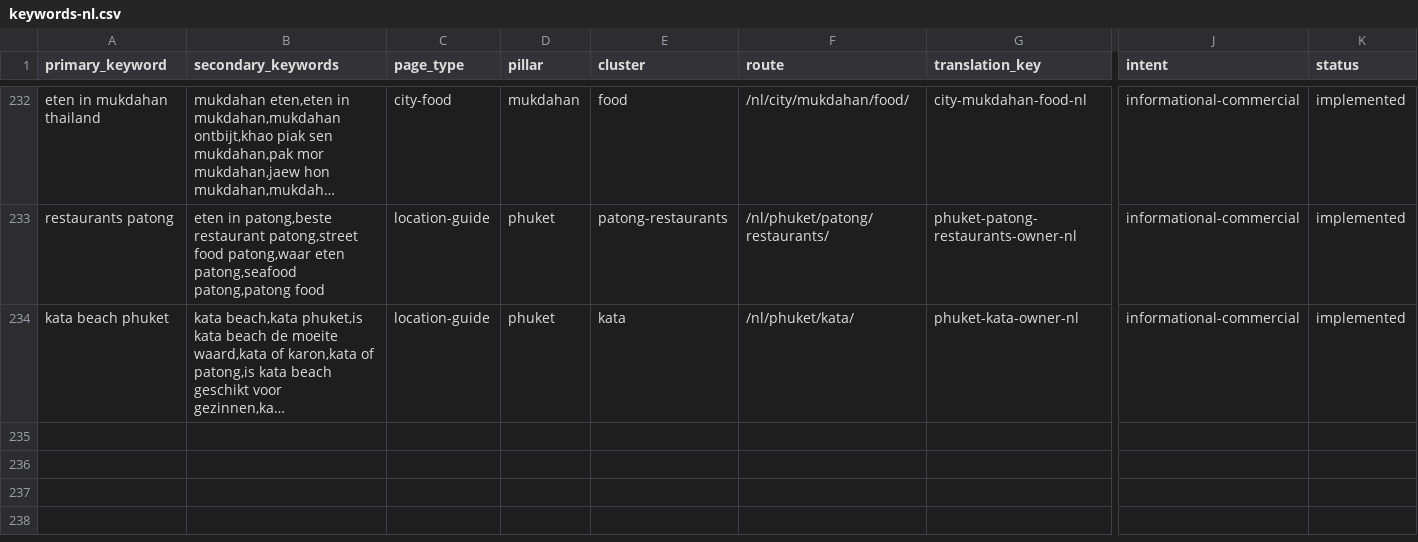
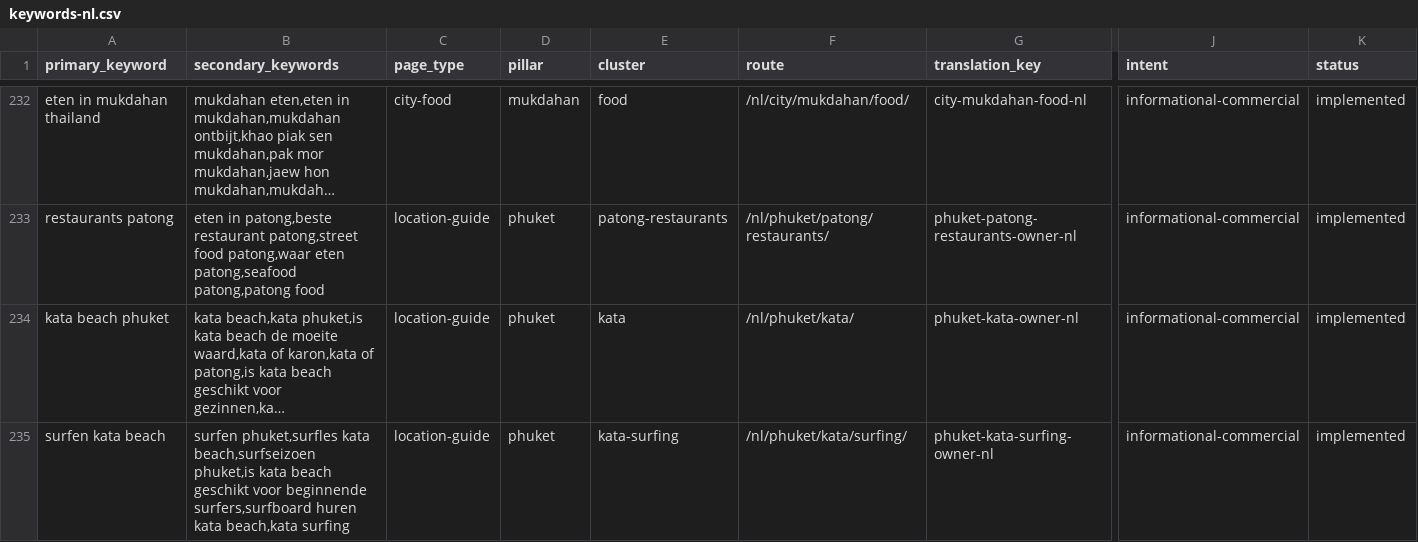
Before and after one commit to MarvinNL046/go2thailand.com, a CSV file: seo/keywords-nl.csv, drawn as a sheet; only a part is shown, gaps mark what is left out; long unchanged cells end in …; rows hold the shown columns only; the diff names each change by its address in the sheet, - before the commit and + after, or states it on an @@ line.

Commit message:
feat(nl): redesign Kata surfing owner

```diff
--- a/seo/keywords-nl.csv
+++ b/seo/keywords-nl.csv
+row 235: surfen kata beach | surfen phuket,surfles kata beach,surfseizoen phuket,is kata beach geschikt voor beginnende surfers,surfboard huren kata beach,kata surfing | location-guide | phuket | kata-surfing | /nl/phuket/kata/surfing/ | phuket-kata-surfing-owner-nl | informational-commercial | implemented
```
Also changed, not shown: 7 other files.
